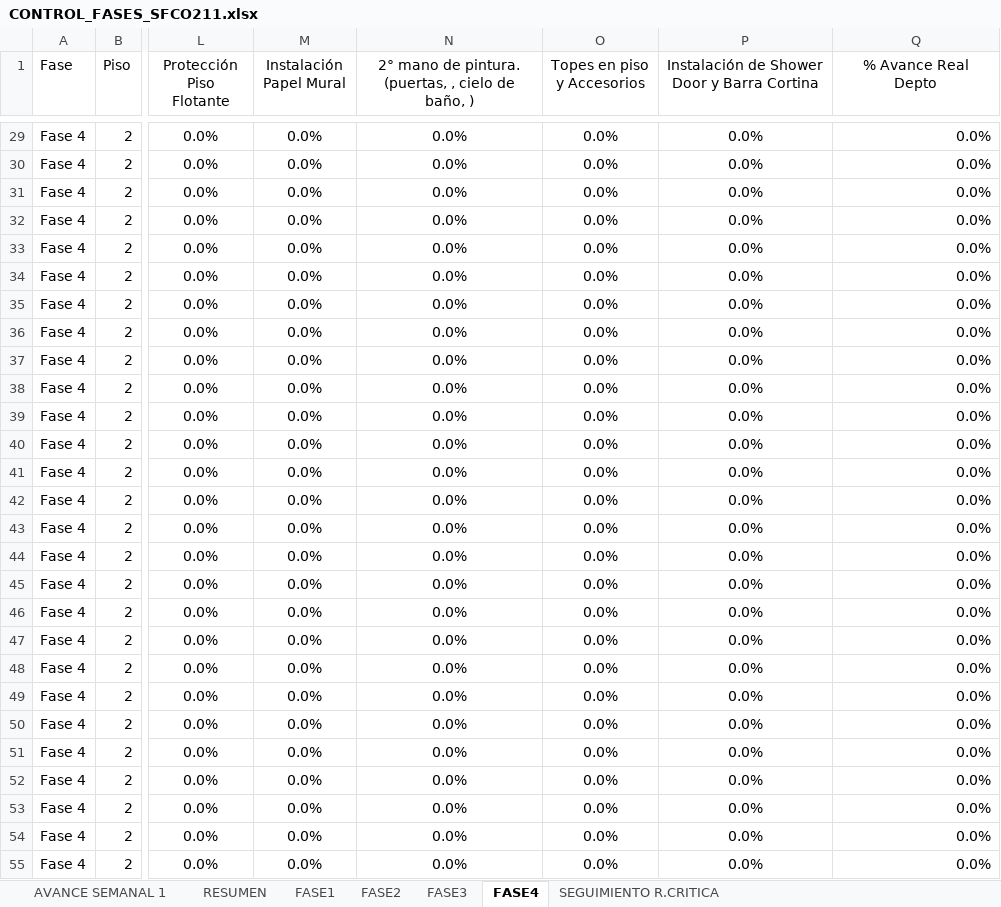
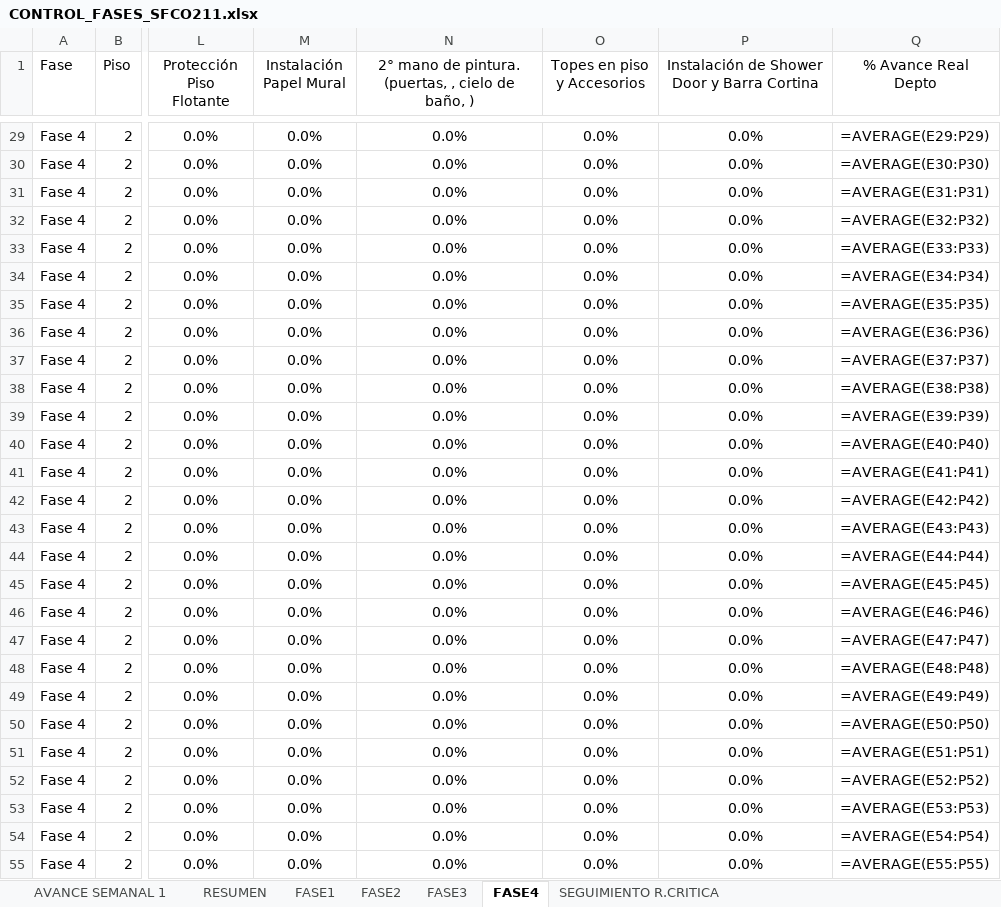
Before and after one commit to jesttefrancisco/FASES2.0, an Excel workbook: CONTROL_FASES_SFCO211.xlsx, sheet FASE4, drawn as a sheet; only a part is shown, gaps mark what is left out; values as stored, in another font and other column widths than the file's, no borders; formulas without a stored value are shown as written; the diff covers the shown part only; the diff names each change by its address in the sheet, - before the commit and + after, or states it on an @@ line.

```diff
--- a/CONTROL_FASES_SFCO211.xlsx (sheet FASE4)
+++ b/CONTROL_FASES_SFCO211.xlsx (sheet FASE4)
-Q29 (% Avance Real Depto): 0.0%
+Q29 (% Avance Real Depto): =AVERAGE(E29:P29)
-Q30 (% Avance Real Depto): 0.0%
+Q30 (% Avance Real Depto): =AVERAGE(E30:P30)
-Q31 (% Avance Real Depto): 0.0%
+Q31 (% Avance Real Depto): =AVERAGE(E31:P31)
-Q32 (% Avance Real Depto): 0.0%
+Q32 (% Avance Real Depto): =AVERAGE(E32:P32)
-Q33 (% Avance Real Depto): 0.0%
+Q33 (% Avance Real Depto): =AVERAGE(E33:P33)
-Q34 (% Avance Real Depto): 0.0%
+Q34 (% Avance Real Depto): =AVERAGE(E34:P34)
-Q35 (% Avance Real Depto): 0.0%
+Q35 (% Avance Real Depto): =AVERAGE(E35:P35)
-Q36 (% Avance Real Depto): 0.0%
+Q36 (% Avance Real Depto): =AVERAGE(E36:P36)
-Q37 (% Avance Real Depto): 0.0%
+Q37 (% Avance Real Depto): =AVERAGE(E37:P37)
-Q38 (% Avance Real Depto): 0.0%
+Q38 (% Avance Real Depto): =AVERAGE(E38:P38)
-Q39 (% Avance Real Depto): 0.0%
+Q39 (% Avance Real Depto): =AVERAGE(E39:P39)
-Q40 (% Avance Real Depto): 0.0%
+Q40 (% Avance Real Depto): =AVERAGE(E40:P40)
-Q41 (% Avance Real Depto): 0.0%
+Q41 (% Avance Real Depto): =AVERAGE(E41:P41)
-Q42 (% Avance Real Depto): 0.0%
+Q42 (% Avance Real Depto): =AVERAGE(E42:P42)
-Q43 (% Avance Real Depto): 0.0%
+Q43 (% Avance Real Depto): =AVERAGE(E43:P43)
-Q44 (% Avance Real Depto): 0.0%
+Q44 (% Avance Real Depto): =AVERAGE(E44:P44)
-Q45 (% Avance Real Depto): 0.0%
+Q45 (% Avance Real Depto): =AVERAGE(E45:P45)
-Q46 (% Avance Real Depto): 0.0%
+Q46 (% Avance Real Depto): =AVERAGE(E46:P46)
-Q47 (% Avance Real Depto): 0.0%
+Q47 (% Avance Real Depto): =AVERAGE(E47:P47)
-Q48 (% Avance Real Depto): 0.0%
+Q48 (% Avance Real Depto): =AVERAGE(E48:P48)
-Q49 (% Avance Real Depto): 0.0%
+Q49 (% Avance Real Depto): =AVERAGE(E49:P49)
-Q50 (% Avance Real Depto): 0.0%
+Q50 (% Avance Real Depto): =AVERAGE(E50:P50)
-Q51 (% Avance Real Depto): 0.0%
+Q51 (% Avance Real Depto): =AVERAGE(E51:P51)
-Q52 (% Avance Real Depto): 0.0%
+Q52 (% Avance Real Depto): =AVERAGE(E52:P52)
-Q53 (% Avance Real Depto): 0.0%
+Q53 (% Avance Real Depto): =AVERAGE(E53:P53)
-Q54 (% Avance Real Depto): 0.0%
+Q54 (% Avance Real Depto): =AVERAGE(E54:P54)
-Q55 (% Avance Real Depto): 0.0%
+Q55 (% Avance Real Depto): =AVERAGE(E55:P55)
```
Also changed, not shown: 361 edited cells elsewhere in this sheet, sheet SEGUIMIENTO R.CRITICA, sheet AVANCE SEMANAL 1, sheet RESUMEN, sheet FASE2, sheet FASE1, sheet FASE3, charts or pictures, 3 other files.
